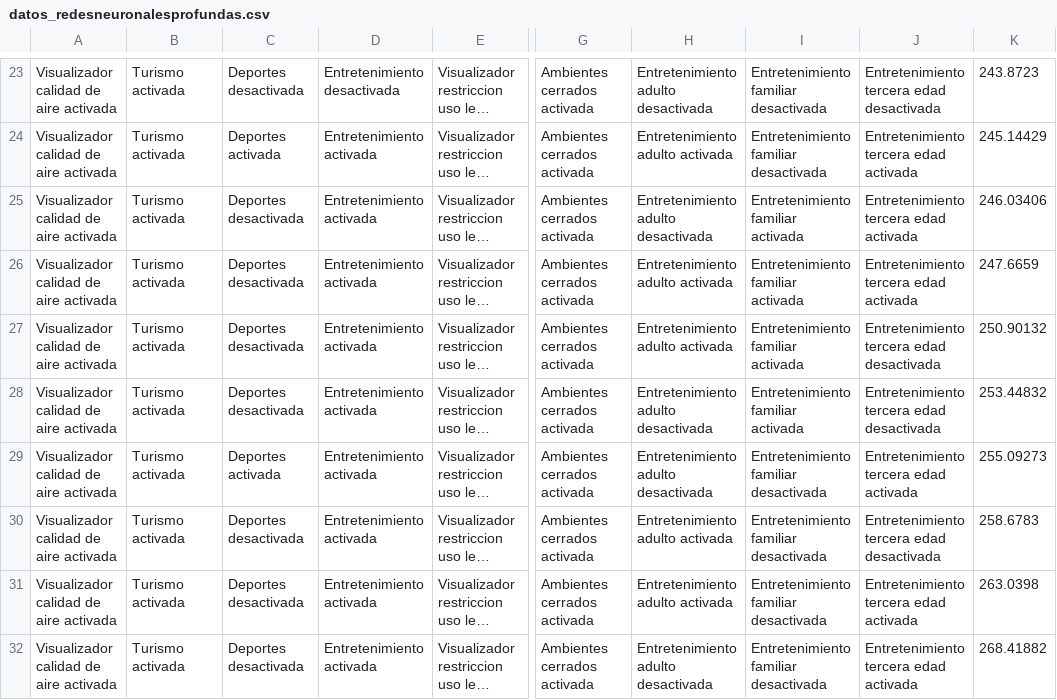
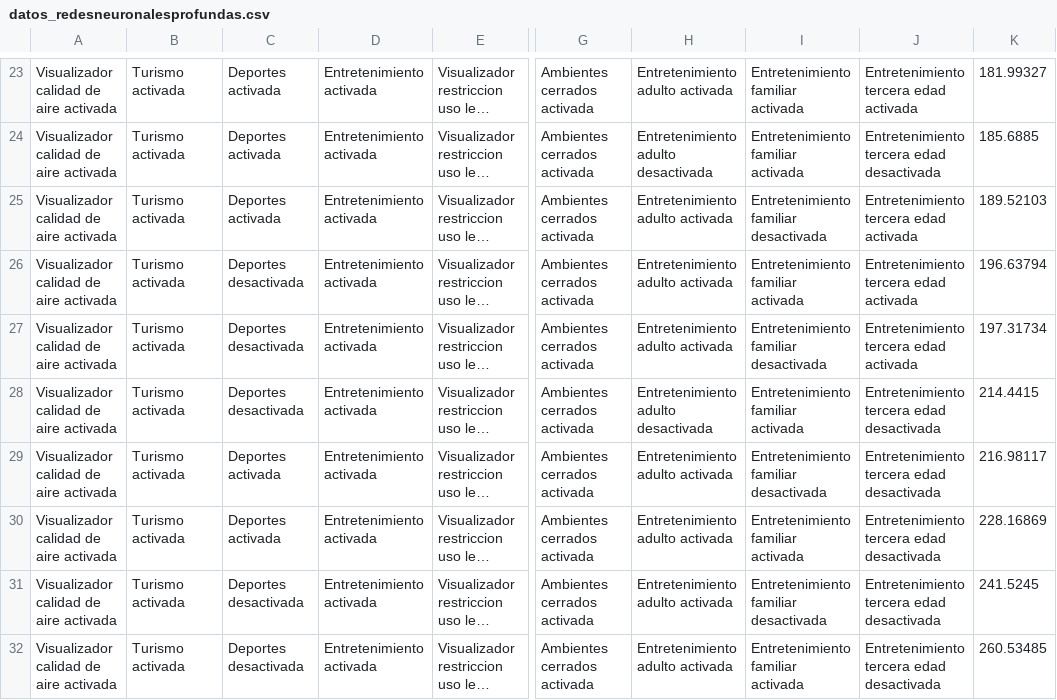
Before and after one commit to QuantumLab-DCI/QuASAr, a CSV file: data/datos_redesneuronalesprofundas.csv, drawn as a sheet; only a part is shown, gaps mark what is left out; long unchanged cells end in …; the diff covers the shown part only; the diff names each change by its address in the sheet, - before the commit and + after, or states it on an @@ line.

```diff
--- a/data/datos_redesneuronalesprofundas.csv
+++ b/data/datos_redesneuronalesprofundas.csv
-C23: Deportes desactivada
+C23: Deportes activada
-D23: Entretenimiento desactivada
+D23: Entretenimiento activada
-H23: Entretenimiento adulto desactivada
+H23: Entretenimiento adulto activada
-I23:I24: Entretenimiento familiar desactivada
+I23:I24: Entretenimiento familiar activada
-J23: Entretenimiento tercera edad desactivada
+J23: Entretenimiento tercera edad activada
-K23: 243.8723
+K23: 181.99327
-H24: Entretenimiento adulto activada
+H24: Entretenimiento adulto desactivada
-J24: Entretenimiento tercera edad activada
+J24: Entretenimiento tercera edad desactivada
-K24: 245.14429
+K24: 185.6885
-C25: Deportes desactivada
+C25: Deportes activada
-H25: Entretenimiento adulto desactivada
+H25: Entretenimiento adulto activada
-I25: Entretenimiento familiar activada
+I25: Entretenimiento familiar desactivada
-K25: 246.03406
+K25: 189.52103
-K26: 247.6659
+K26: 196.63794
-I27: Entretenimiento familiar activada
+I27: Entretenimiento familiar desactivada
-J27: Entretenimiento tercera edad desactivada
+J27: Entretenimiento tercera edad activada
-K27: 250.90132
+K27: 197.31734
-K28: 253.44832
+K28: 214.4415
-H29: Entretenimiento adulto desactivada
+H29: Entretenimiento adulto activada
-J29: Entretenimiento tercera edad activada
+J29: Entretenimiento tercera edad desactivada
-K29: 255.09273
+K29: 216.98117
-C30: Deportes desactivada
+C30: Deportes activada
-I30: Entretenimiento familiar desactivada
+I30: Entretenimiento familiar activada
-K30: 258.6783
+K30: 228.16869
-J31:J32: Entretenimiento tercera edad activada
+J31:J32: Entretenimiento tercera edad desactivada
-K31: 263.0398
+K31: 241.5245
-H32: Entretenimiento adulto desactivada
+H32: Entretenimiento adulto activada
-I32: Entretenimiento familiar desactivada
+I32: Entretenimiento familiar activada
-K32: 268.41882
+K32: 260.53485
```
Also changed, not shown: 71 edited cells elsewhere in this file, 3 other files.
